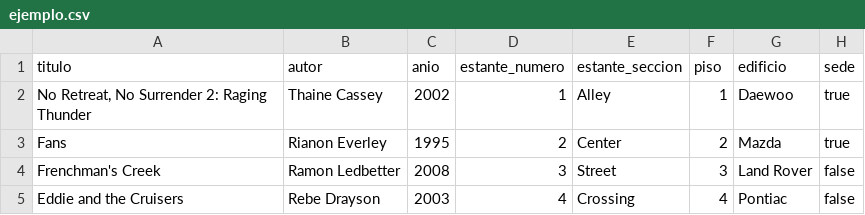
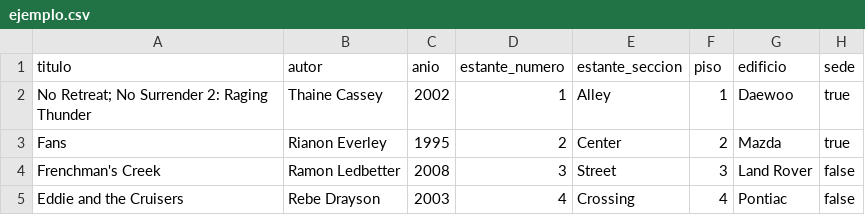
Before and after one commit to nandonavarro/Grupo_1_LPP, a CSV file: App1_Benja/ejemplo.csv, drawn as a sheet; only a part is shown.

```diff
--- a/App1_Benja/ejemplo.csv
+++ b/App1_Benja/ejemplo.csv
@@ -1,3 +1,3 @@
 titulo,autor,anio,estante_numero,estante_seccion,piso,edificio,sede
-"No Retreat, No Surrender 2: Raging Thunder",Thaine Cassey,2002,1,Alley,1,Daewoo,true
+"No Retreat; No Surrender 2: Raging Thunder",Thaine Cassey,2002,1,Alley,1,Daewoo,true
 Fans,Rianon Everley,1995,2,Center,2,Mazda,true
```
Also changed, not shown: 2 other files.
